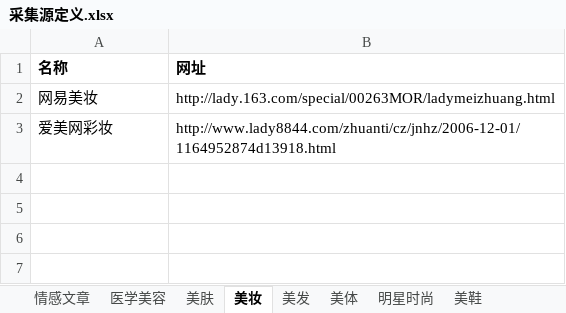
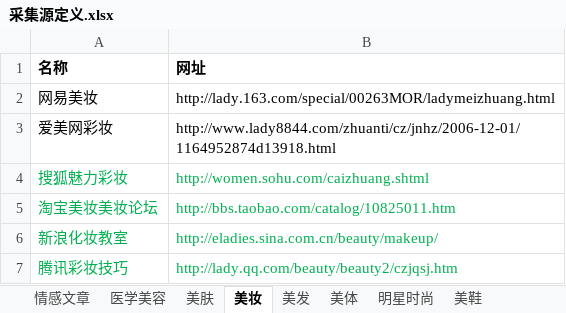
Before and after one commit to tattyFuentes/sitebuilde, an Excel workbook: doc/采集源定义.xlsx, sheet 美妆, drawn as a sheet; values as stored, in another font and other column widths than the file's, no borders; the diff names each change by its address in the sheet, - before the commit and + after, or states it on an @@ line.

```diff
--- a/doc/采集源定义.xlsx (sheet 美妆)
+++ b/doc/采集源定义.xlsx (sheet 美妆)
+row 4: 搜狐魅力彩妆 | http://women.sohu.com/caizhuang.shtml
+row 5: 淘宝美妆美妆论坛 | http://bbs.taobao.com/catalog/10825011.htm
+row 6: 新浪化妆教室 | http://eladies.sina.com.cn/beauty/makeup/
+row 7: 腾讯彩妆技巧 | http://lady.qq.com/beauty/beauty2/czjqsj.htm
```
Also changed, not shown: sheet 情感文章, sheet 美肤, sheet 美体, sheet 室内健身, sheet 美鞋, sheet 娱乐, 9 more sheets, 6 other files.
